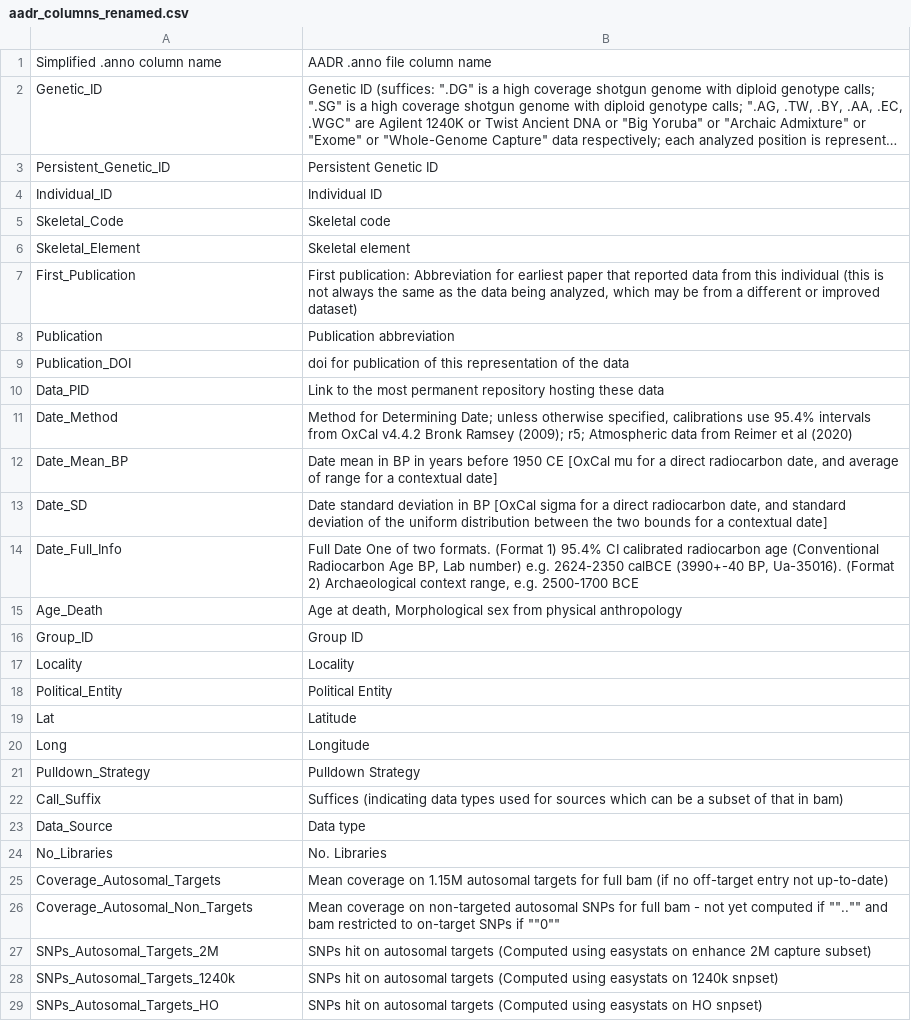
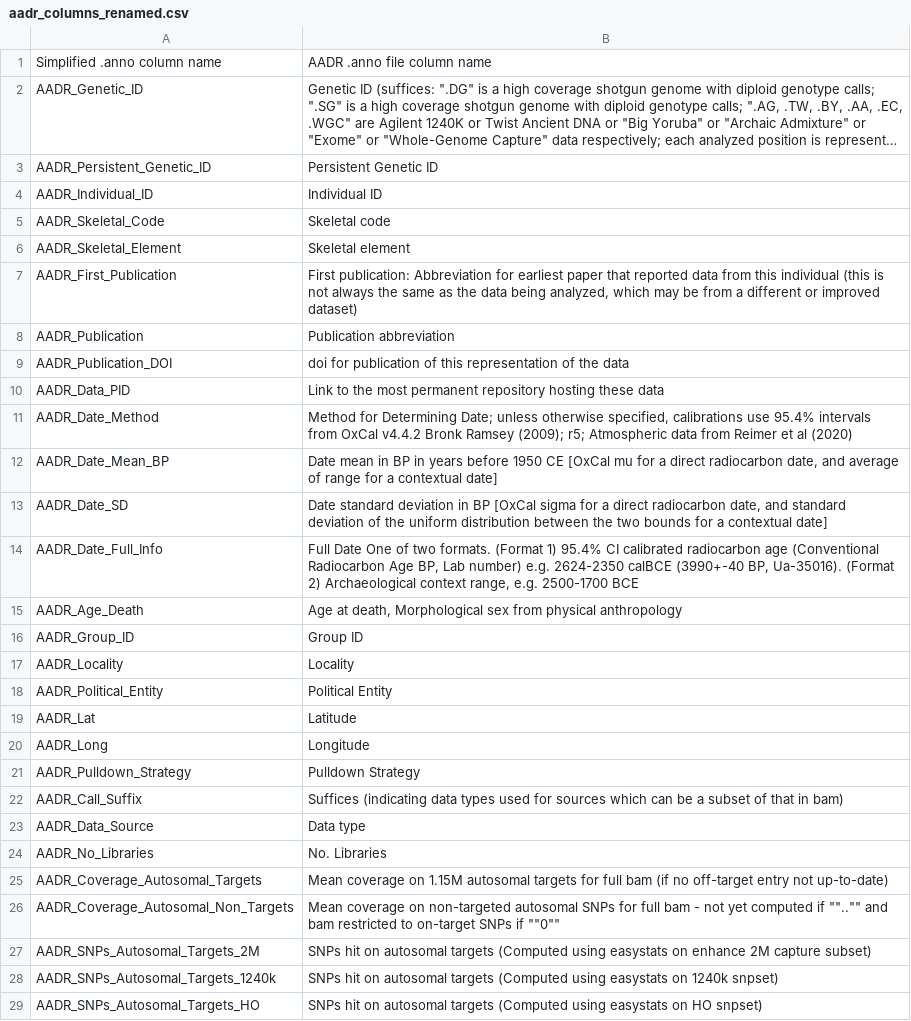
Before and after one commit to poseidon-framework/aadr2poseidon, a CSV file: AADR66.0_to_Poseidon3.0.0/aadr_columns_renamed.csv, drawn as a sheet; only a part is shown; long unchanged cells end in …; the diff covers the shown part only; the diff names each change by its address in the sheet, - before the commit and + after, or states it on an @@ line.

Commit message:
activated the forwardingof AADR columns to the output

```diff
--- a/AADR66.0_to_Poseidon3.0.0/aadr_columns_renamed.csv
+++ b/AADR66.0_to_Poseidon3.0.0/aadr_columns_renamed.csv
-A2: Genetic_ID
+A2: AADR_Genetic_ID
-A3: Persistent_Genetic_ID
+A3: AADR_Persistent_Genetic_ID
-A4: Individual_ID
+A4: AADR_Individual_ID
-A5: Skeletal_Code
+A5: AADR_Skeletal_Code
-A6: Skeletal_Element
+A6: AADR_Skeletal_Element
-A7: First_Publication
+A7: AADR_First_Publication
-A8: Publication
+A8: AADR_Publication
-A9: Publication_DOI
+A9: AADR_Publication_DOI
-A10: Data_PID
+A10: AADR_Data_PID
-A11: Date_Method
+A11: AADR_Date_Method
-A12: Date_Mean_BP
+A12: AADR_Date_Mean_BP
-A13: Date_SD
+A13: AADR_Date_SD
-A14: Date_Full_Info
+A14: AADR_Date_Full_Info
-A15: Age_Death
+A15: AADR_Age_Death
-A16: Group_ID
+A16: AADR_Group_ID
-A17: Locality
+A17: AADR_Locality
-A18: Political_Entity
+A18: AADR_Political_Entity
-A19: Lat
+A19: AADR_Lat
-A20: Long
+A20: AADR_Long
-A21: Pulldown_Strategy
+A21: AADR_Pulldown_Strategy
-A22: Call_Suffix
+A22: AADR_Call_Suffix
-A23: Data_Source
+A23: AADR_Data_Source
-A24: No_Libraries
+A24: AADR_No_Libraries
-A25: Coverage_Autosomal_Targets
+A25: AADR_Coverage_Autosomal_Targets
-A26: Coverage_Autosomal_Non_Targets
+A26: AADR_Coverage_Autosomal_Non_Targets
-A27: SNPs_Autosomal_Targets_2M
+A27: AADR_SNPs_Autosomal_Targets_2M
-A28: SNPs_Autosomal_Targets_1240k
+A28: AADR_SNPs_Autosomal_Targets_1240k
-A29: SNPs_Autosomal_Targets_HO
+A29: AADR_SNPs_Autosomal_Targets_HO
```
Also changed, not shown: 21 edited cells elsewhere in this file, 1 other file.
